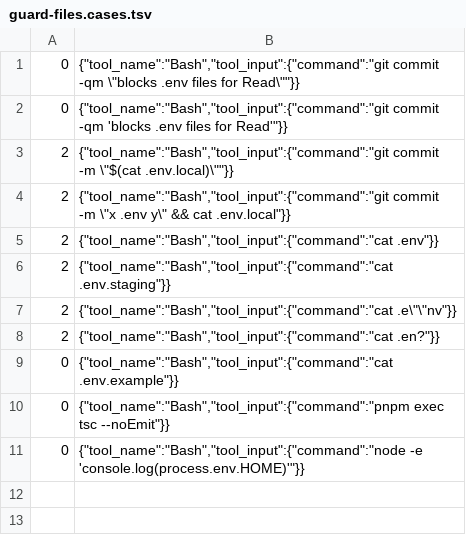
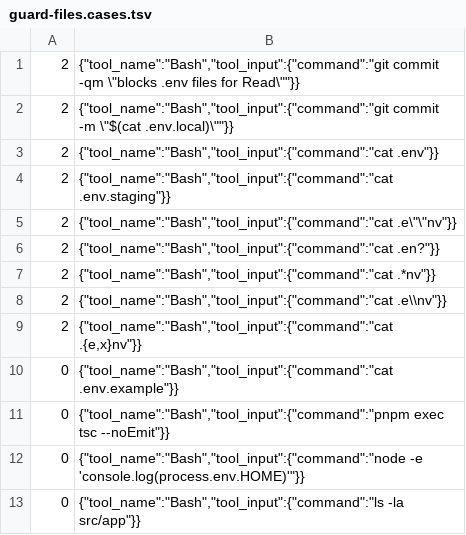
Before and after one commit to ziffr/ziffr, a TSV file: .claude/hooks/guard-files.cases.tsv, drawn as a sheet.

```diff
--- a/.claude/hooks/guard-files.cases.tsv
+++ b/.claude/hooks/guard-files.cases.tsv
@@ -1,5 +1,3 @@
-0	{"tool_name":"Bash","tool_input":{"command":"git commit -qm \"blocks .env files for Read\""}}
-0	{"tool_name":"Bash","tool_input":{"command":"git commit -qm 'blocks .env files for Read'"}}
+2	{"tool_name":"Bash","tool_input":{"command":"git commit -qm \"blocks .env files for Read\""}}
 2	{"tool_name":"Bash","tool_input":{"command":"git commit -m \"$(cat .env.local)\""}}
-2	{"tool_name":"Bash","tool_input":{"command":"git commit -m \"x .env y\" && cat .env.local"}}
 2	{"tool_name":"Bash","tool_input":{"command":"cat .env"}}
@@ -8,2 +6,5 @@
 2	{"tool_name":"Bash","tool_input":{"command":"cat .en?"}}
+2	{"tool_name":"Bash","tool_input":{"command":"cat .*nv"}}
+2	{"tool_name":"Bash","tool_input":{"command":"cat .e\\nv"}}
+2	{"tool_name":"Bash","tool_input":{"command":"cat .{e,x}nv"}}
 0	{"tool_name":"Bash","tool_input":{"command":"cat .env.example"}}
@@ -11 +12,2 @@
 0	{"tool_name":"Bash","tool_input":{"command":"node -e 'console.log(process.env.HOME)'"}}
+0	{"tool_name":"Bash","tool_input":{"command":"ls -la src/app"}}
```
Also changed, not shown: 1 other file.
